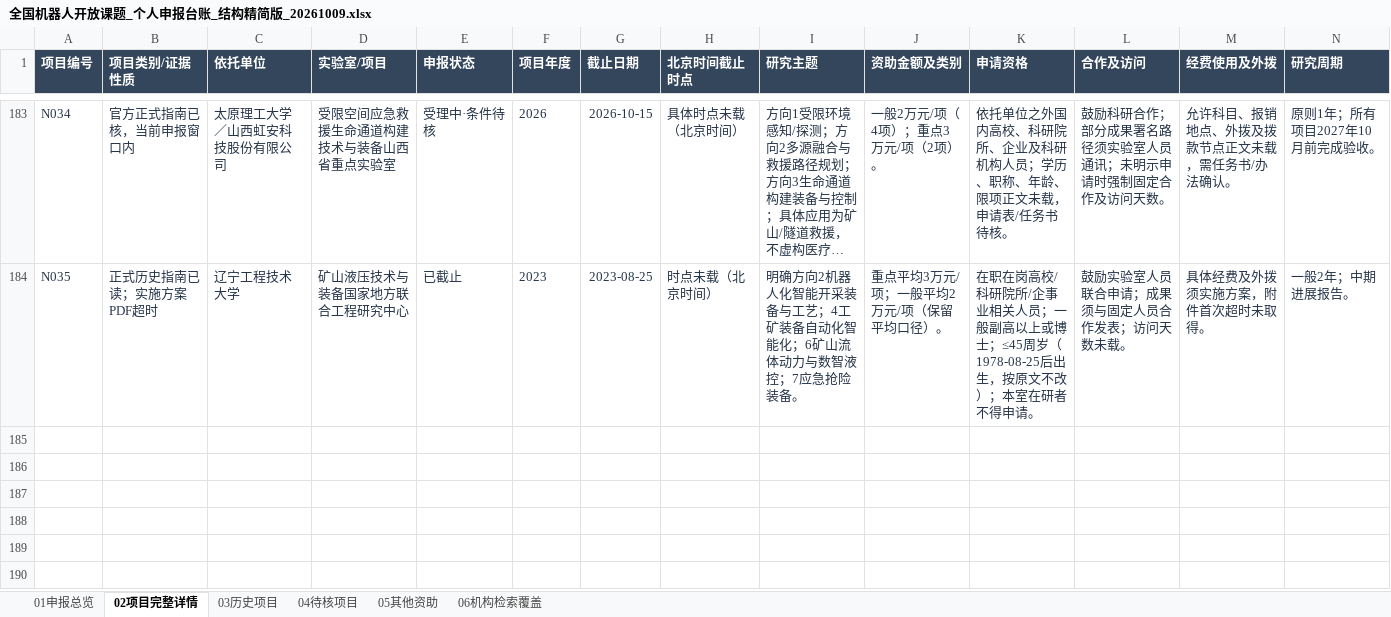
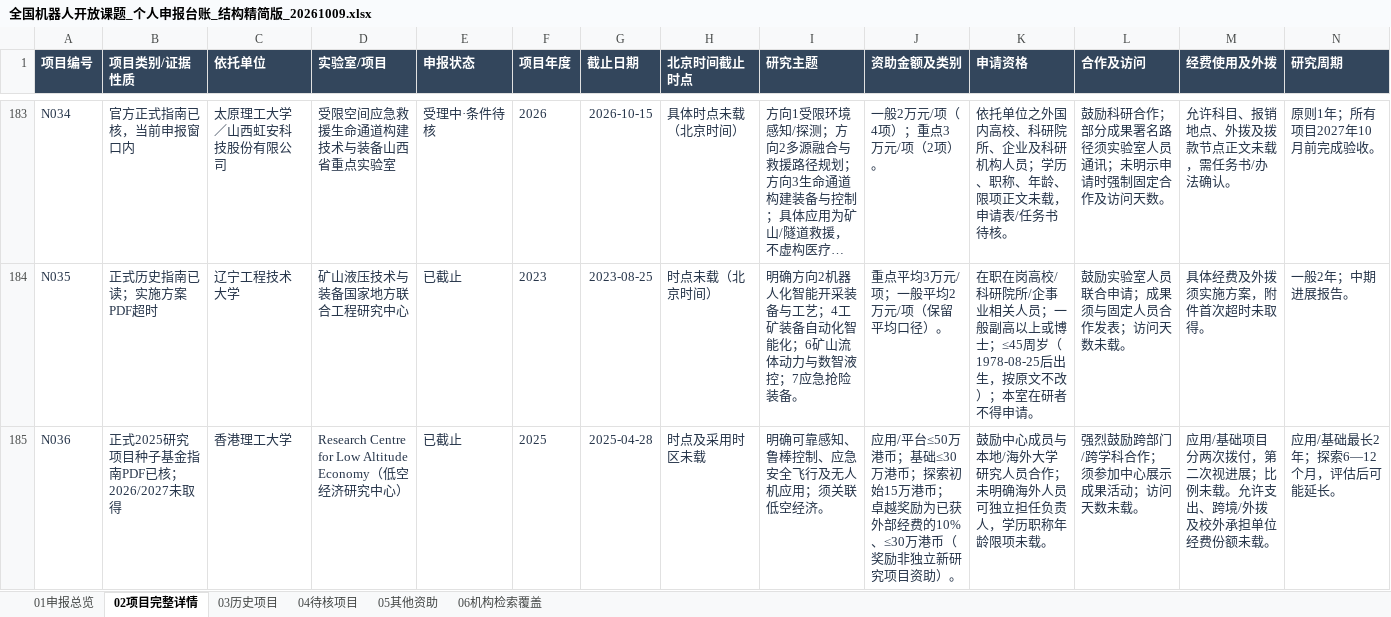
Before and after one commit to zyanzhi90-dot/open-project-for-fund, an Excel workbook: 全国机器人开放课题_个人申报台账_结构精简版_20261009.xlsx, sheet 02项目完整详情, drawn as a sheet; only a part is shown, gaps mark what is left out; long unchanged cells end in …; values as stored, in another font and other column widths than the file's, no borders; table styles not drawn; rows hold the shown columns only; the diff names each change by its address in the sheet, - before the commit and + after, or states it on an @@ line.

```diff
--- a/全国机器人开放课题_个人申报台账_结构精简版_20261009.xlsx (sheet 02项目完整详情)
+++ b/全国机器人开放课题_个人申报台账_结构精简版_20261009.xlsx (sheet 02项目完整详情)
+row 185: N036 | 正式2025研究项目种子基金指南PDF已核；2026/2027未取得 | 香港理工大学 | Research Centre for Low Altitude Economy（低空经济研究中心） | 已截止 | 2025 | 2025-04-28 | 时点及采用时区未载 | 明确可靠感知、鲁棒控制、应急安全飞行及无人机应用；须关联低空经济。 | 应用/平台≤50万港币；基础≤30万港币；探索初始15万港币；卓越奖励为已获外部经费的10%、≤30万港币（奖励非独立新研究项目资助）。 | 鼓励中心成员与本地/海外大学研究人员合作；未明确海外人员可独立担任负责人，学历职称年龄限项未载。 | 强烈鼓励跨部门/跨学科合作；须参加中心展示成果活动；访问天数未载。 | 应用/基础项目分两次拨付，第二次视进展；比例未载。允许支出、跨境/外拨及校外承担单位经费份额未载。 | 应用/基础最长2年；探索6—12个月，评估后可能延长。
```
Also changed, not shown: sheet 06机构检索覆盖, sheet 03历史项目, 10 other files.
